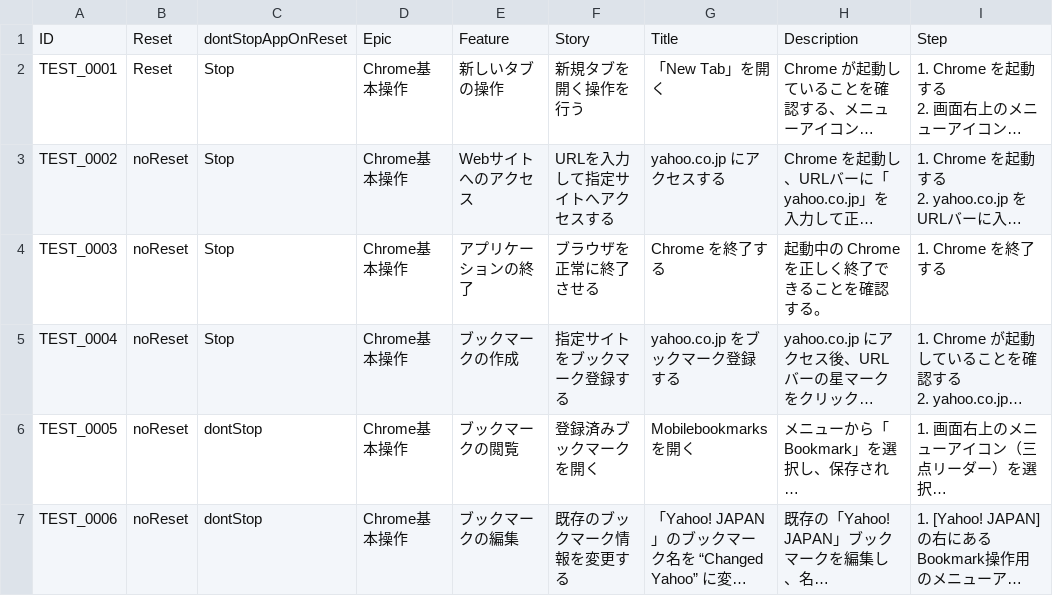
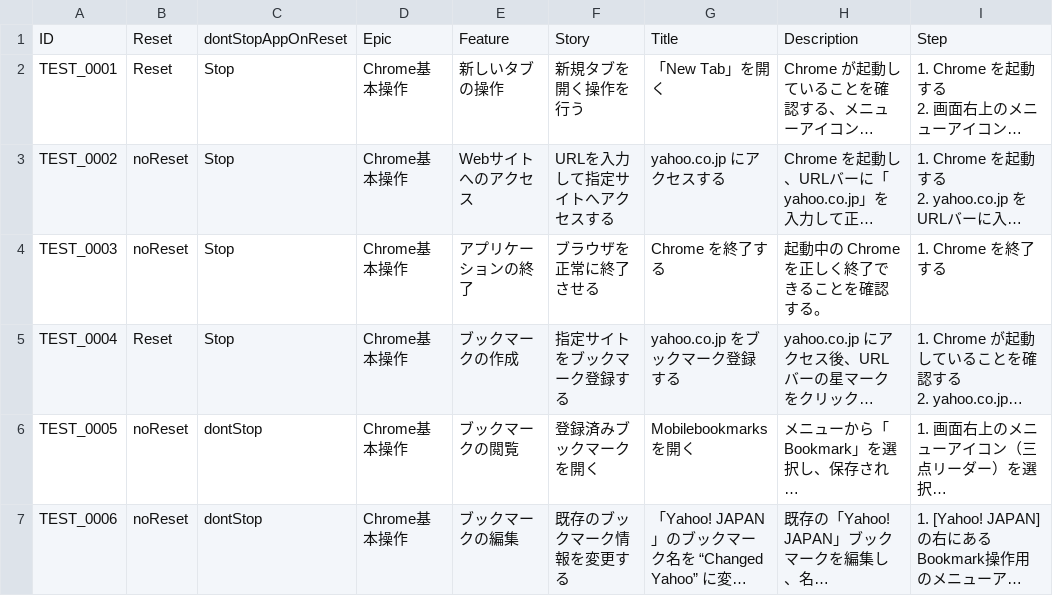
Before and after one commit to aRaikoFunakami/smartestiroid, a CSV file: testsheet.csv, drawn as a sheet; only a part is shown; long unchanged cells end in …; the diff names each change by its address in the sheet, - before the commit and + after, or states it on an @@ line.

```diff
--- a/testsheet.csv
+++ b/testsheet.csv
-B5: noReset
+B5: Reset
```
Also changed, not shown: 7 other files.
